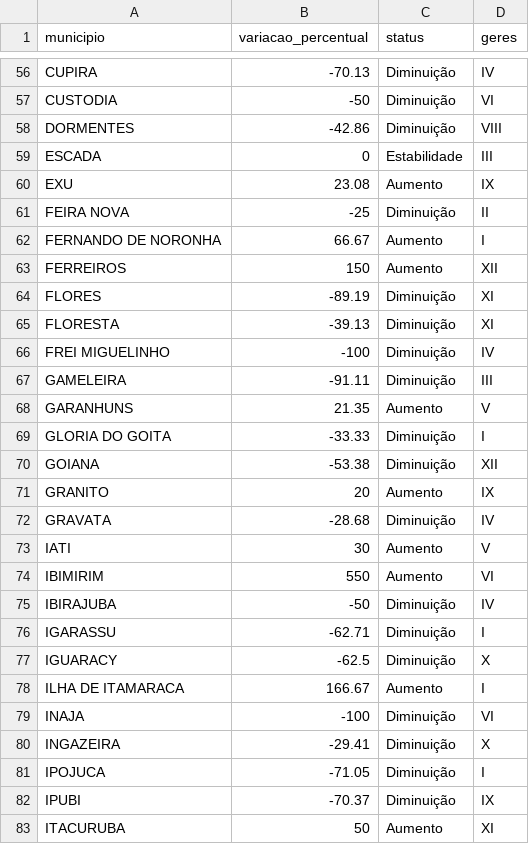
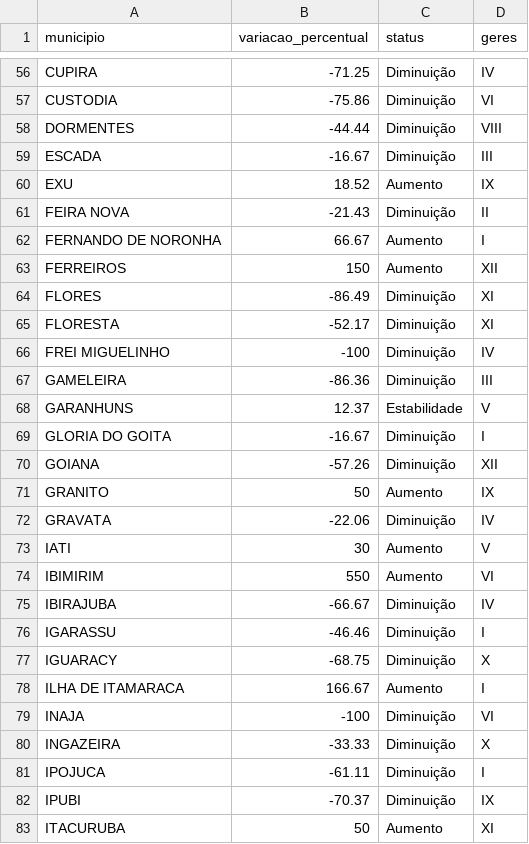
Before and after one commit to edneide/covid-19_Pernambuco, a CSV file: variacao_casos_PE.csv, drawn as a sheet; only a part is shown, gaps mark what is left out; the diff covers the shown part only.

Commit message:
Update variacao_casos_PE.csv

```diff
--- a/variacao_casos_PE.csv
+++ b/variacao_casos_PE.csv
@@ -56,27 +56,27 @@
-"CUPIRA",-70.13,"Diminuição","IV"
-"CUSTODIA",-50,"Diminuição","VI"
-"DORMENTES",-42.86,"Diminuição","VIII"
-"ESCADA",0,"Estabilidade","III"
-"EXU",23.08,"Aumento","IX"
-"FEIRA NOVA",-25,"Diminuição","II"
+"CUPIRA",-71.25,"Diminuição","IV"
+"CUSTODIA",-75.86,"Diminuição","VI"
+"DORMENTES",-44.44,"Diminuição","VIII"
+"ESCADA",-16.67,"Diminuição","III"
+"EXU",18.52,"Aumento","IX"
+"FEIRA NOVA",-21.43,"Diminuição","II"
 "FERNANDO DE NORONHA",66.67,"Aumento","I"
 "FERREIROS",150,"Aumento","XII"
-"FLORES",-89.19,"Diminuição","XI"
-"FLORESTA",-39.13,"Diminuição","XI"
+"FLORES",-86.49,"Diminuição","XI"
+"FLORESTA",-52.17,"Diminuição","XI"
 "FREI MIGUELINHO",-100,"Diminuição","IV"
-"GAMELEIRA",-91.11,"Diminuição","III"
-"GARANHUNS",21.35,"Aumento","V"
-"GLORIA DO GOITA",-33.33,"Diminuição","I"
-"GOIANA",-53.38,"Diminuição","XII"
-"GRANITO",20,"Aumento","IX"
-"GRAVATA",-28.68,"Diminuição","IV"
+"GAMELEIRA",-86.36,"Diminuição","III"
+"GARANHUNS",12.37,"Estabilidade","V"
+"GLORIA DO GOITA",-16.67,"Diminuição","I"
+"GOIANA",-57.26,"Diminuição","XII"
+"GRANITO",50,"Aumento","IX"
+"GRAVATA",-22.06,"Diminuição","IV"
 "IATI",30,"Aumento","V"
 "IBIMIRIM",550,"Aumento","VI"
-"IBIRAJUBA",-50,"Diminuição","IV"
-"IGARASSU",-62.71,"Diminuição","I"
-"IGUARACY",-62.5,"Diminuição","X"
+"IBIRAJUBA",-66.67,"Diminuição","IV"
+"IGARASSU",-46.46,"Diminuição","I"
+"IGUARACY",-68.75,"Diminuição","X"
 "ILHA DE ITAMARACA",166.67,"Aumento","I"
 "INAJA",-100,"Diminuição","VI"
-"INGAZEIRA",-29.41,"Diminuição","X"
-"IPOJUCA",-71.05,"Diminuição","I"
+"INGAZEIRA",-33.33,"Diminuição","X"
+"IPOJUCA",-61.11,"Diminuição","I"
 "IPUBI",-70.37,"Diminuição","IX"
```
Also changed, not shown: 149 edited cells elsewhere in this file.
